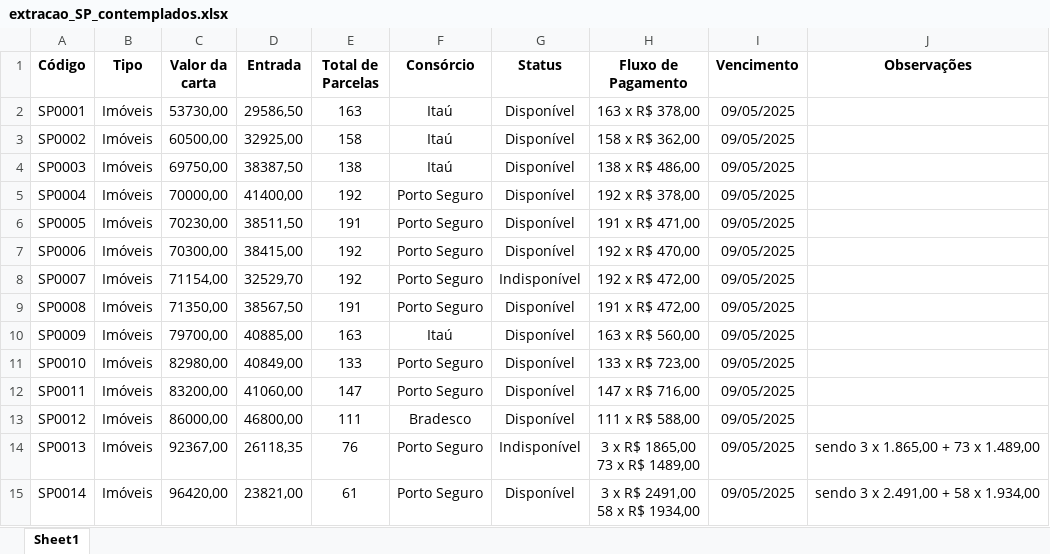
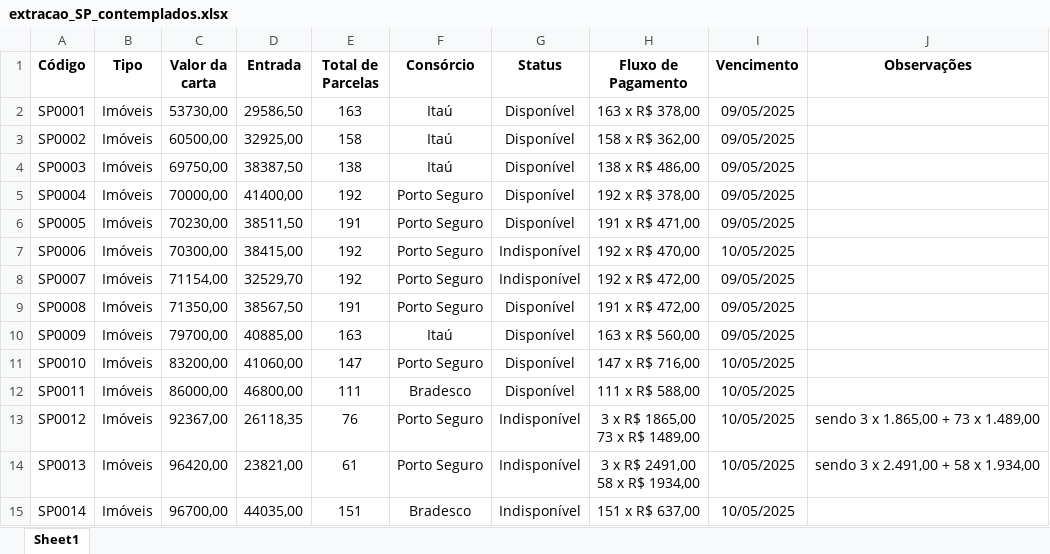
Before and after one commit to NiraslabDEV/AcheosConteplados, an Excel workbook: scraper-completo/DADOS EXTRAIDOS/extracao_SP_contemplados.xlsx, sheet Sheet1, drawn as a sheet; only a part is shown; values as stored, in another font and other column widths than the file's, no borders; ↵ is a line break in a cell; the diff covers the shown part only; the diff names each change by its address in the sheet, - before the commit and + after, or states it on an @@ line.

```diff
--- a/scraper-completo/DADOS EXTRAIDOS/extracao_SP_contemplados.xlsx (sheet Sheet1)
+++ b/scraper-completo/DADOS EXTRAIDOS/extracao_SP_contemplados.xlsx (sheet Sheet1)
-G7 (Status): Disponível
+G7 (Status): Indisponível
-I7 (Vencimento): 09/05/2025
+I7 (Vencimento): 10/05/2025
-C11 (Valor da carta): 82980,00
+C11 (Valor da carta): 83200,00
-D11 (Entrada): 40849,00
+D11 (Entrada): 41060,00
-E11 (Total de Parcelas): 133
+E11 (Total de Parcelas): 147
-H11 (Fluxo de Pagamento): 133 x R$ 723,00
+H11 (Fluxo de Pagamento): 147 x R$ 716,00
-I11:I15 (Vencimento): 09/05/2025
+I11:I15 (Vencimento): 10/05/2025
-C12 (Valor da carta): 83200,00
+C12 (Valor da carta): 86000,00
-D12 (Entrada): 41060,00
+D12 (Entrada): 46800,00
-E12 (Total de Parcelas): 147
+E12 (Total de Parcelas): 111
-F12 (Consórcio): Porto Seguro
+F12 (Consórcio): Bradesco
-H12 (Fluxo de Pagamento): 147 x R$ 716,00
+H12 (Fluxo de Pagamento): 111 x R$ 588,00
-C13 (Valor da carta): 86000,00
+C13 (Valor da carta): 92367,00
-D13 (Entrada): 46800,00
+D13 (Entrada): 26118,35
-E13 (Total de Parcelas): 111
+E13 (Total de Parcelas): 76
-F13 (Consórcio): Bradesco
+F13 (Consórcio): Porto Seguro
-G13 (Status): Disponível
+G13 (Status): Indisponível
-H13 (Fluxo de Pagamento): 111 x R$ 588,00
+H13 (Fluxo de Pagamento): 3 x R$ 1865,00 ↵ 73 x R$ 1489,00
-J13 (Observações): (empty)
+J13 (Observações): sendo 3 x 1.865,00 + 73 x 1.489,00
-C14 (Valor da carta): 92367,00
+C14 (Valor da carta): 96420,00
-D14 (Entrada): 26118,35
+D14 (Entrada): 23821,00
-E14 (Total de Parcelas): 76
+E14 (Total de Parcelas): 61
-H14 (Fluxo de Pagamento): 3 x R$ 1865,00 ↵ 73 x R$ 1489,00
+H14 (Fluxo de Pagamento): 3 x R$ 2491,00 ↵ 58 x R$ 1934,00
-J14 (Observações): sendo 3 x 1.865,00 + 73 x 1.489,00
+J14 (Observações): sendo 3 x 2.491,00 + 58 x 1.934,00
-C15 (Valor da carta): 96420,00
+C15 (Valor da carta): 96700,00
-D15 (Entrada): 23821,00
+D15 (Entrada): 44035,00
-E15 (Total de Parcelas): 61
+E15 (Total de Parcelas): 151
-F15 (Consórcio): Porto Seguro
+F15 (Consórcio): Bradesco
-G15 (Status): Disponível
+G15 (Status): Indisponível
-H15 (Fluxo de Pagamento): 3 x R$ 2491,00 ↵ 58 x R$ 1934,00
+H15 (Fluxo de Pagamento): 151 x R$ 637,00
-J15 (Observações): sendo 3 x 2.491,00 + 58 x 1.934,00
+J15 (Observações): (empty)
```
Also changed, not shown: 451 edited cells elsewhere in this sheet, scraper-completo/DADOS EXTRAIDOS/consorcio_contemplado_base.xlsx, scraper-completo/DADOS EXTRAIDOS/extracao_cartascontempladas.xlsx, 11 other files.
